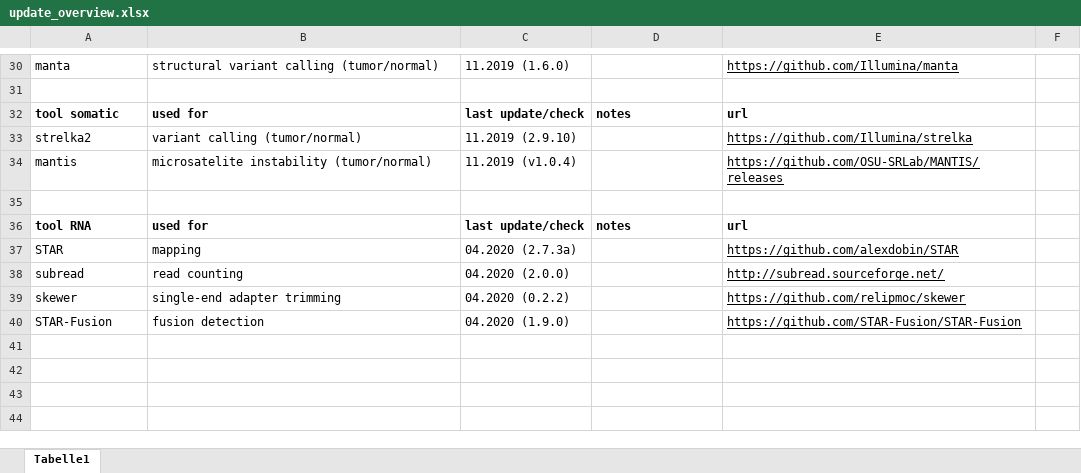
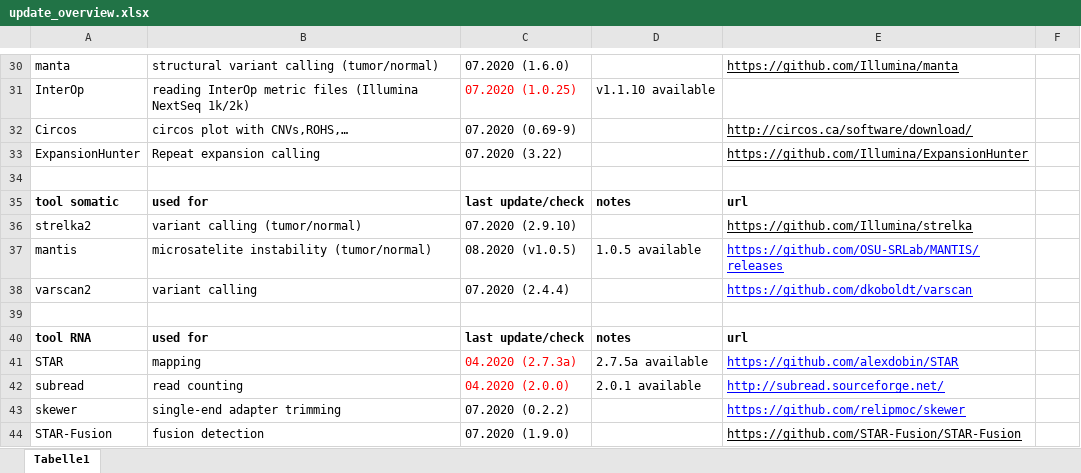
Before and after one commit to imgag/megSAP, an Excel workbook: doc/update_overview.xlsx, sheet Tabelle1, drawn as a sheet; only a part is shown, gaps mark what is left out; values as stored, in another font and other column widths than the file's, no borders; addresses are those after the commit; the diff covers the shown part only; the diff names each change by its address in the sheet, - before the commit and + after, or states it on an @@ line.

Commit message:
Updated tools for megSAP to the newest version (freebayes, VEP, samtools,...)
data/download_tools*: updated install instructions

doc/update_overview.xlsx: updated tools

settings.ini.default: updated tools

settings_nightly.ini: updated tools

src/NGS/an_vep.php: reactivated GeneSplicer

src/NGS/mapping_star.php: parameter change for samblaster 0.1.26

src/NGS/vcf2gsvar.php: allow empty CADD scores, fixed annotaed disease group

test/data/*: updated test data

test/data_*: updated test data

```diff
--- a/doc/update_overview.xlsx (sheet Tabelle1)
+++ b/doc/update_overview.xlsx (sheet Tabelle1)
-C30: 11.2019 (1.6.0)
+C30: 07.2020 (1.6.0)
+row 31: InterOp | reading InterOp metric files (Illumina NextSeq 1k/2k) | 07.2020 (1.0.25) | v1.1.10 available
+row 32: Circos | circos plot with CNVs,ROHS,… | 07.2020 (0.69-9) |  | http://circos.ca/software/download/
+row 33: ExpansionHunter | Repeat expansion calling | 07.2020 (3.22) |  | https://github.com/Illumina/ExpansionHunter
-C36: 11.2019 (2.9.10)
+C36: 07.2020 (2.9.10)
-C37: 11.2019 (v1.0.4)
+C37: 08.2020 (v1.0.5)
-D37: (empty)
+D37: 1.0.5 available
-E37 text colour: black
+E37 text colour: #0000FF
+row 38: varscan2 | variant calling | 07.2020 (2.4.4) |  | https://github.com/dkoboldt/varscan
-C41:C42 text colour: black
+C41:C42 text colour: #FF0000
-D41: (empty)
+D41: 2.7.5a available
-E41:E43 text colour: black
+E41:E43 text colour: #0000FF
-D42: (empty)
+D42: 2.0.1 available
-C43: 04.2020 (0.2.2)
+C43: 07.2020 (0.2.2)
-C44: 04.2020 (1.9.0)
+C44: 07.2020 (1.9.0)
```
Also changed, not shown: 23 edited cells and cell formats elsewhere in this sheet, 25 other files.
